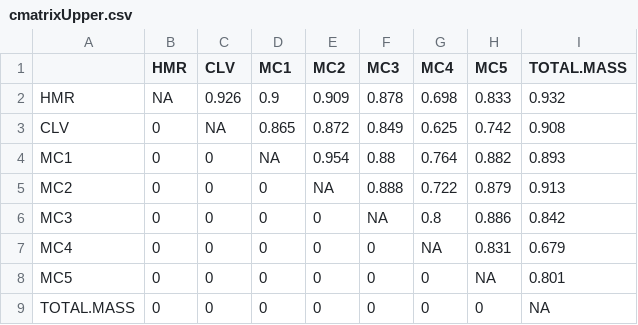
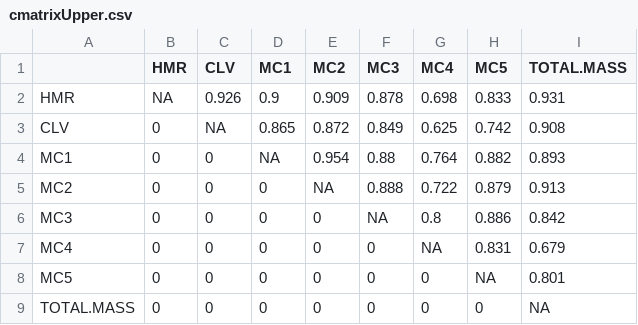
Before and after one commit to osteomics/-MassReg, a CSV file: results/cmatrixUpper.csv, drawn as a sheet.

```diff
--- a/results/cmatrixUpper.csv
+++ b/results/cmatrixUpper.csv
@@ -1,3 +1,3 @@
 "","HMR","CLV","MC1","MC2","MC3","MC4","MC5","TOTAL.MASS"
-"HMR",NA,0.926,0.9,0.909,0.878,0.698,0.833,0.932
+"HMR",NA,0.926,0.9,0.909,0.878,0.698,0.833,0.931
 "CLV",0,NA,0.865,0.872,0.849,0.625,0.742,0.908
```
Also changed, not shown: data/massReg-processed.csv, results/accuracy.csv, 2 other files.
